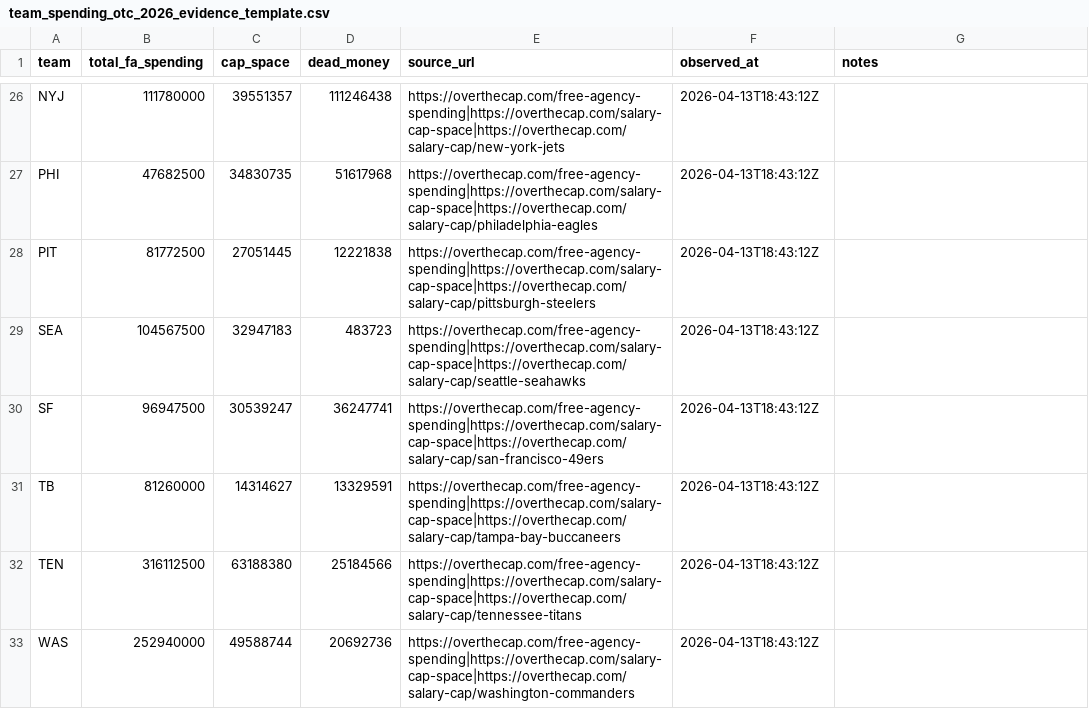
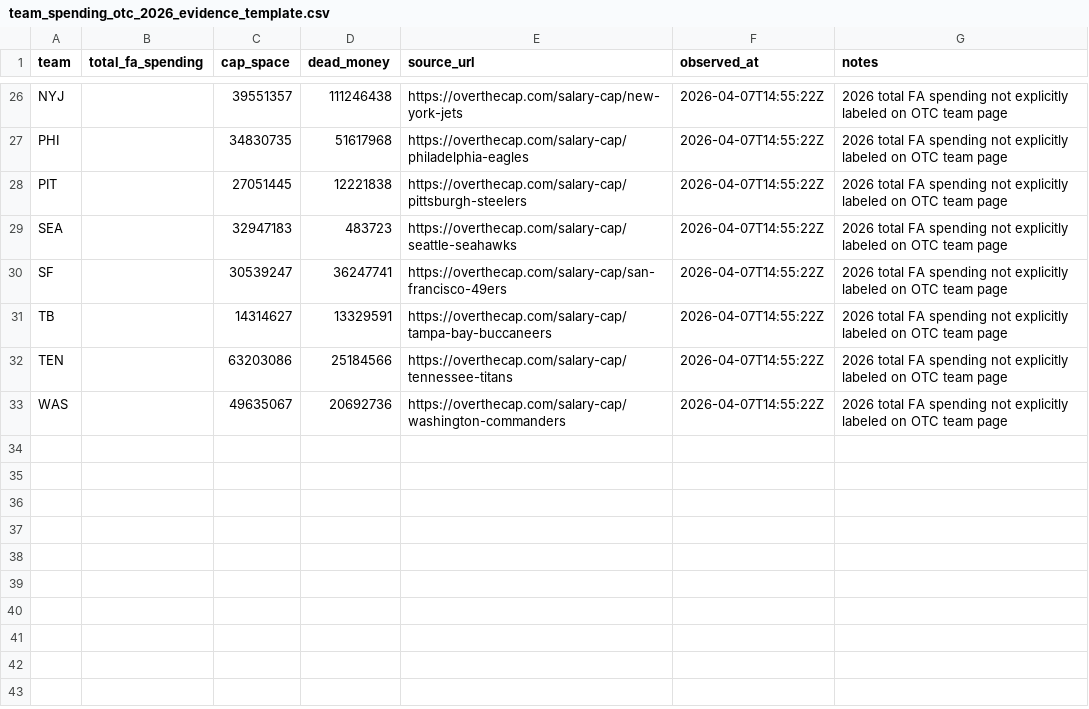
Before and after one commit to rmallorybpc/nflanalysis, a CSV file: data/raw/offseason/team_spending_otc_2026_evidence_template.csv, drawn as a sheet; only a part is shown, gaps mark what is left out; the diff covers the shown part only; the diff names each change by its address in the sheet, - before the commit and + after, or states it on an @@ line.

```diff
--- a/data/raw/offseason/team_spending_otc_2026_evidence_template.csv
+++ b/data/raw/offseason/team_spending_otc_2026_evidence_template.csv
-B26 (total_fa_spending): 111780000
+B26 (total_fa_spending): (empty)
-E26 (source_url): https://overthecap.com/free-agency-spending|https://overthecap.com/salary-cap-space|https://overthecap.com/salary-cap/new-york-jets
+E26 (source_url): https://overthecap.com/salary-cap/new-york-jets
-F26:F33 (observed_at): 2026-04-13T18:43:12Z
+F26:F33 (observed_at): 2026-04-07T14:55:22Z
-G26:G33 (notes): (empty)
+G26:G33 (notes): 2026 total FA spending not explicitly labeled on OTC team page
-B27 (total_fa_spending): 47682500
+B27 (total_fa_spending): (empty)
-E27 (source_url): https://overthecap.com/free-agency-spending|https://overthecap.com/salary-cap-space|https://overthecap.com/salary-cap/philadelphia-eagles
+E27 (source_url): https://overthecap.com/salary-cap/philadelphia-eagles
-B28 (total_fa_spending): 81772500
+B28 (total_fa_spending): (empty)
-E28 (source_url): https://overthecap.com/free-agency-spending|https://overthecap.com/salary-cap-space|https://overthecap.com/salary-cap/pittsburgh-steelers
+E28 (source_url): https://overthecap.com/salary-cap/pittsburgh-steelers
-B29 (total_fa_spending): 104567500
+B29 (total_fa_spending): (empty)
-E29 (source_url): https://overthecap.com/free-agency-spending|https://overthecap.com/salary-cap-space|https://overthecap.com/salary-cap/seattle-seahawks
+E29 (source_url): https://overthecap.com/salary-cap/seattle-seahawks
-B30 (total_fa_spending): 96947500
+B30 (total_fa_spending): (empty)
-E30 (source_url): https://overthecap.com/free-agency-spending|https://overthecap.com/salary-cap-space|https://overthecap.com/salary-cap/san-francisco-49ers
+E30 (source_url): https://overthecap.com/salary-cap/san-francisco-49ers
-B31 (total_fa_spending): 81260000
+B31 (total_fa_spending): (empty)
-E31 (source_url): https://overthecap.com/free-agency-spending|https://overthecap.com/salary-cap-space|https://overthecap.com/salary-cap/tampa-bay-buccaneers
+E31 (source_url): https://overthecap.com/salary-cap/tampa-bay-buccaneers
-B32 (total_fa_spending): 316112500
+B32 (total_fa_spending): (empty)
-C32 (cap_space): 63188380
+C32 (cap_space): 63203086
-E32 (source_url): https://overthecap.com/free-agency-spending|https://overthecap.com/salary-cap-space|https://overthecap.com/salary-cap/tennessee-titans
+E32 (source_url): https://overthecap.com/salary-cap/tennessee-titans
-B33 (total_fa_spending): 252940000
+B33 (total_fa_spending): (empty)
-C33 (cap_space): 49588744
+C33 (cap_space): 49635067
-E33 (source_url): https://overthecap.com/free-agency-spending|https://overthecap.com/salary-cap-space|https://overthecap.com/salary-cap/washington-commanders
+E33 (source_url): https://overthecap.com/salary-cap/washington-commanders
```
Also changed, not shown: 109 edited cells elsewhere in this file, data/raw/offseason/players_metadata_2026.csv, 23 other files.
